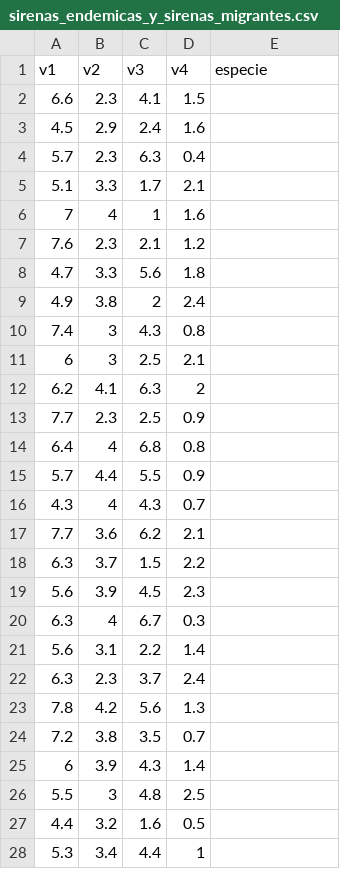
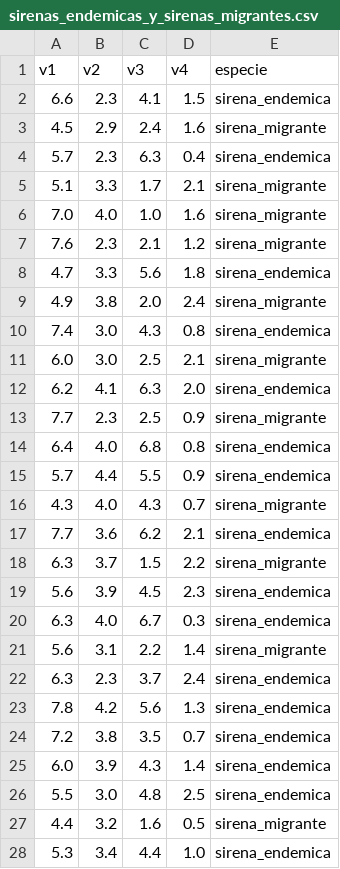
Before and after one commit to CarlosSantini/ExamenSirenas, a CSV file: data/sirenas_endemicas_y_sirenas_migrantes.csv, drawn as a sheet; only a part is shown; the diff covers the shown part only.

Commit message:
- convert the 'especie' label from int to string to read "endemica" or "migrante" instead of 0,1 was added.

```diff
--- a/data/sirenas_endemicas_y_sirenas_migrantes.csv
+++ b/data/sirenas_endemicas_y_sirenas_migrantes.csv
@@ -1,28 +1,28 @@
 v1,v2,v3,v4,especie
-6.6,2.3,4.1,1.5,
-4.5,2.9,2.4,1.6,
-5.7,2.3,6.3,0.4,
-5.1,3.3,1.7,2.1,
-7,4,1,1.6,
-7.6,2.3,2.1,1.2,
-4.7,3.3,5.6,1.8,
-4.9,3.8,2,2.4,
-7.4,3,4.3,0.8,
-6,3,2.5,2.1,
-6.2,4.1,6.3,2,
-7.7,2.3,2.5,0.9,
-6.4,4,6.8,0.8,
-5.7,4.4,5.5,0.9,
-4.3,4,4.3,0.7,
-7.7,3.6,6.2,2.1,
-6.3,3.7,1.5,2.2,
-5.6,3.9,4.5,2.3,
-6.3,4,6.7,0.3,
-5.6,3.1,2.2,1.4,
-6.3,2.3,3.7,2.4,
-7.8,4.2,5.6,1.3,
-7.2,3.8,3.5,0.7,
-6,3.9,4.3,1.4,
-5.5,3,4.8,2.5,
-4.4,3.2,1.6,0.5,
-5.3,3.4,4.4,1,
+6.6,2.3,4.1,1.5,sirena_endemica
+4.5,2.9,2.4,1.6,sirena_migrante
+5.7,2.3,6.3,0.4,sirena_endemica
+5.1,3.3,1.7,2.1,sirena_migrante
+7.0,4.0,1.0,1.6,sirena_migrante
+7.6,2.3,2.1,1.2,sirena_migrante
+4.7,3.3,5.6,1.8,sirena_endemica
+4.9,3.8,2.0,2.4,sirena_migrante
+7.4,3.0,4.3,0.8,sirena_endemica
+6.0,3.0,2.5,2.1,sirena_migrante
+6.2,4.1,6.3,2.0,sirena_endemica
+7.7,2.3,2.5,0.9,sirena_migrante
+6.4,4.0,6.8,0.8,sirena_endemica
+5.7,4.4,5.5,0.9,sirena_endemica
+4.3,4.0,4.3,0.7,sirena_migrante
+7.7,3.6,6.2,2.1,sirena_endemica
+6.3,3.7,1.5,2.2,sirena_migrante
+5.6,3.9,4.5,2.3,sirena_endemica
+6.3,4.0,6.7,0.3,sirena_endemica
+5.6,3.1,2.2,1.4,sirena_migrante
+6.3,2.3,3.7,2.4,sirena_endemica
+7.8,4.2,5.6,1.3,sirena_endemica
+7.2,3.8,3.5,0.7,sirena_endemica
+6.0,3.9,4.3,1.4,sirena_endemica
+5.5,3.0,4.8,2.5,sirena_endemica
+4.4,3.2,1.6,0.5,sirena_migrante
+5.3,3.4,4.4,1.0,sirena_endemica
```
Also changed, not shown: 15 edited cells elsewhere in this file, 2 other files.
